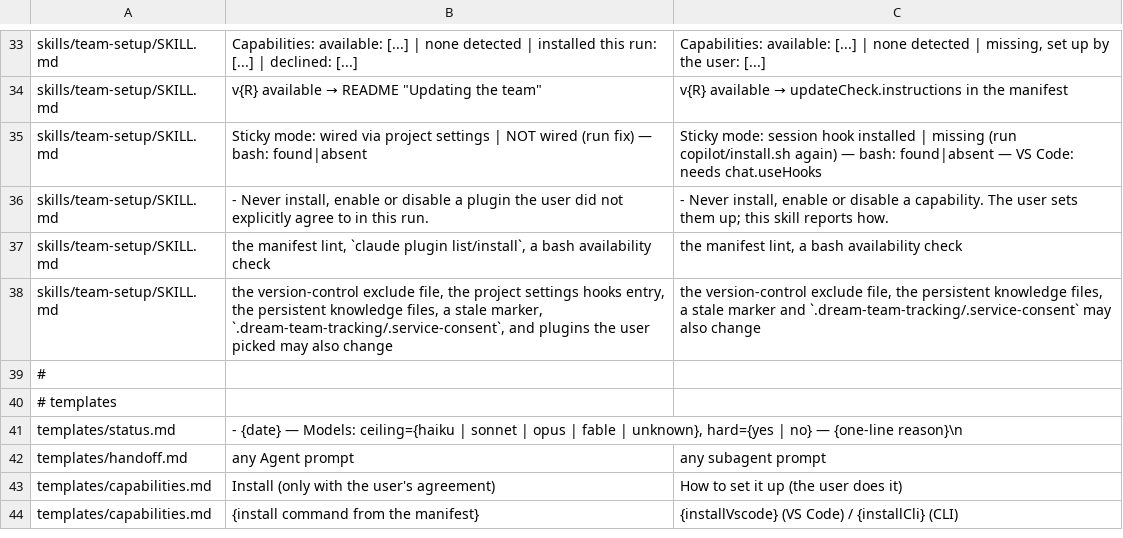
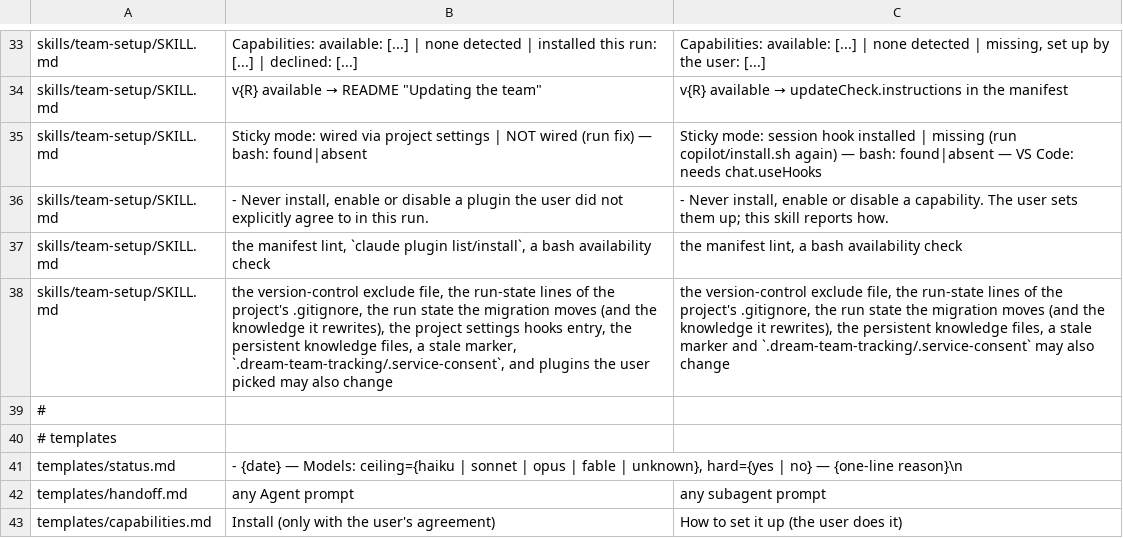
Before and after one commit to dm-23/dream-team, a TSV file: copilot/rules.tsv, drawn as a sheet; only a part is shown, gaps mark what is left out; the shorter side is filled out with more unchanged rows; the diff names each change by its address in the sheet, - before the commit and + after, or states it on an @@ line.

```diff
--- a/copilot/rules.tsv
+++ b/copilot/rules.tsv
-B38: …file, the project settings…
+B38: …file, the run-state lines of the project's .gitignore, the run state the migration moves (and the knowledge it rewrites), the project settings…
-C38: …file, the persistent knowledge…
+C38: …file, the run-state lines of the project's .gitignore, the run state the migration moves (and the knowledge it rewrites), the persistent knowledge…
```
Also changed, not shown: 4 other files.
